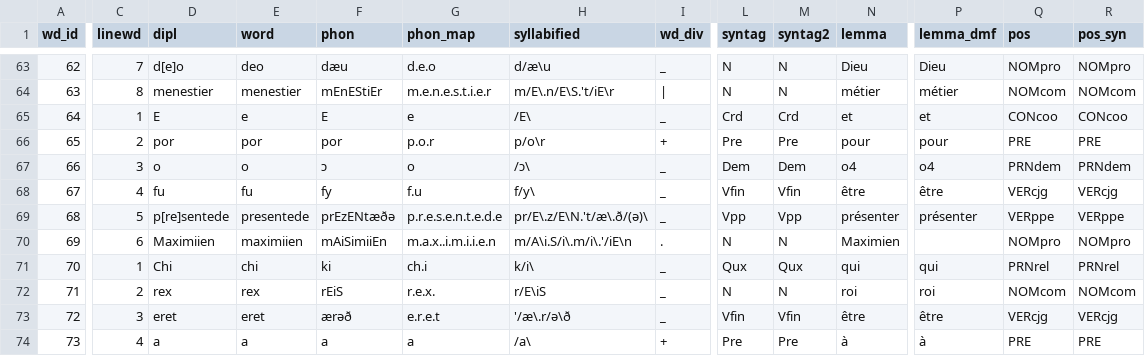
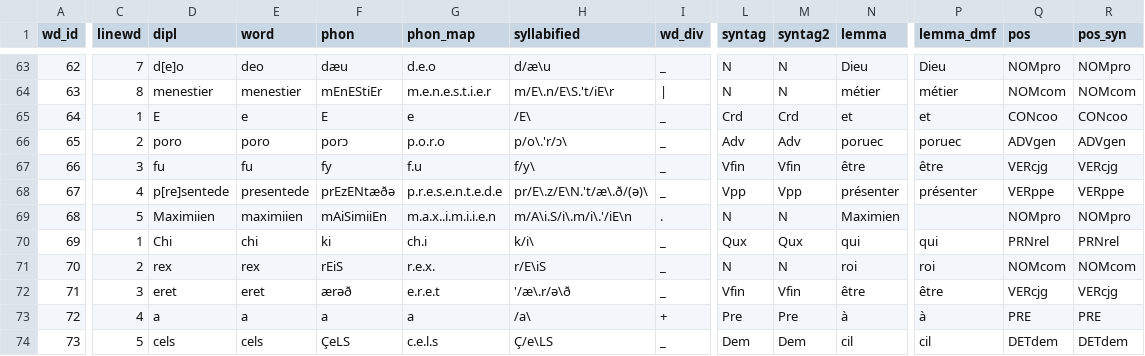
Before and after one commit to rainsfordtm/ogr, a CSV file: src/csv/textcsv/Eulalie_text.csv, drawn as a sheet; only a part is shown, gaps mark what is left out; the shorter side is filled out with more unchanged rows; removed rows and columns are numbered as before the commit, all else as after; rows hold the shown columns only; the diff covers the shown part only; the diff names each change by its address in the sheet, - before the commit and + after, or states it on an @@ line.

```diff
--- a/src/csv/textcsv/Eulalie_text.csv
+++ b/src/csv/textcsv/Eulalie_text.csv
-D66 (dipl): por
+D66 (dipl): poro
-E66 (word): por
+E66 (word): poro
-F66 (phon): por
+F66 (phon): porɔ
-G66 (phon_map): p.o.r
+G66 (phon_map): p.o.r.o
-H66 (syllabified): p/o\r
+H66 (syllabified): p/o\.'r/ɔ\
-I66 (wd_div): +
+I66 (wd_div): _
-L66 (syntag): Pre
+L66 (syntag): Adv
-M66 (syntag2): Pre
+M66 (syntag2): Adv
-N66 (lemma): pour
+N66 (lemma): poruec
-P66 (lemma_dmf): pour
+P66 (lemma_dmf): poruec
-Q66 (pos): PRE
+Q66 (pos): ADVgen
-R66 (pos_syn): PRE
+R66 (pos_syn): ADVgen
-row 67: 66 | 3 | o | o | ɔ | o | /ɔ\ | _ | Dem | Dem | o4 | o4 | PRNdem | PRNdem
@@ column A (wd_id) renumbered from row 67 down @@
-C67 (linewd): 4
+C67 (linewd): 3
-C68 (linewd): 5
+C68 (linewd): 4
-C69 (linewd): 6
+C69 (linewd): 5
```
Also changed, not shown: 2 removed rows and 30 edited cells elsewhere in this file, src/csv/textcsv/Boeci_text.csv, src/csv/textcsv/Passion_text.csv, 4 other files.
